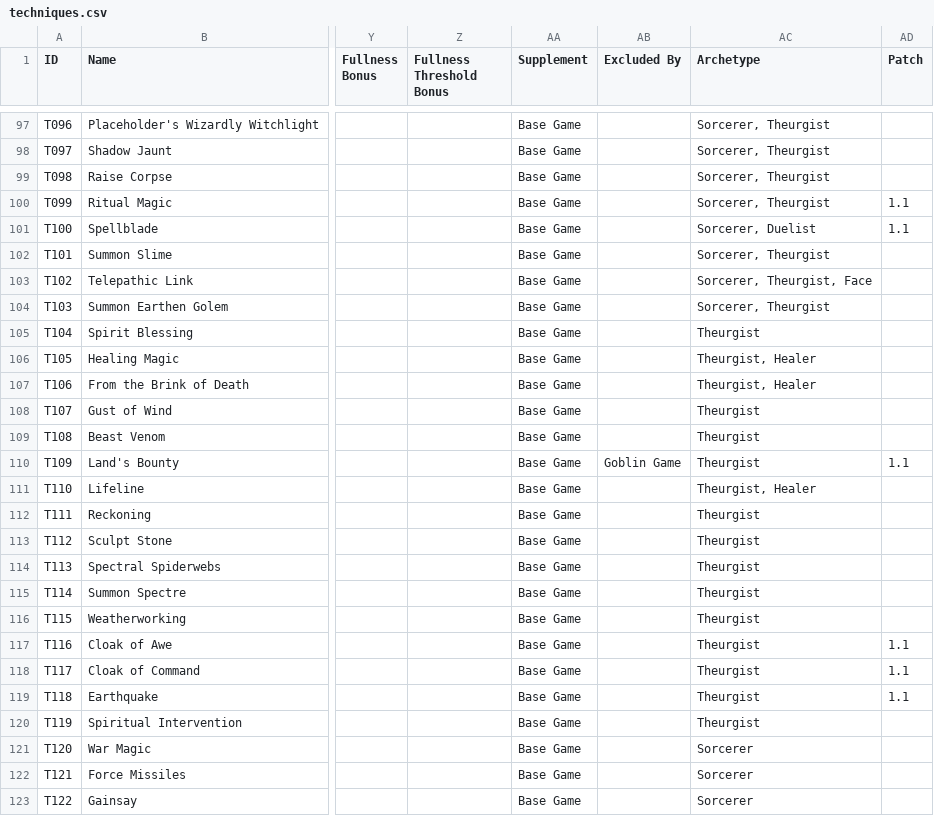
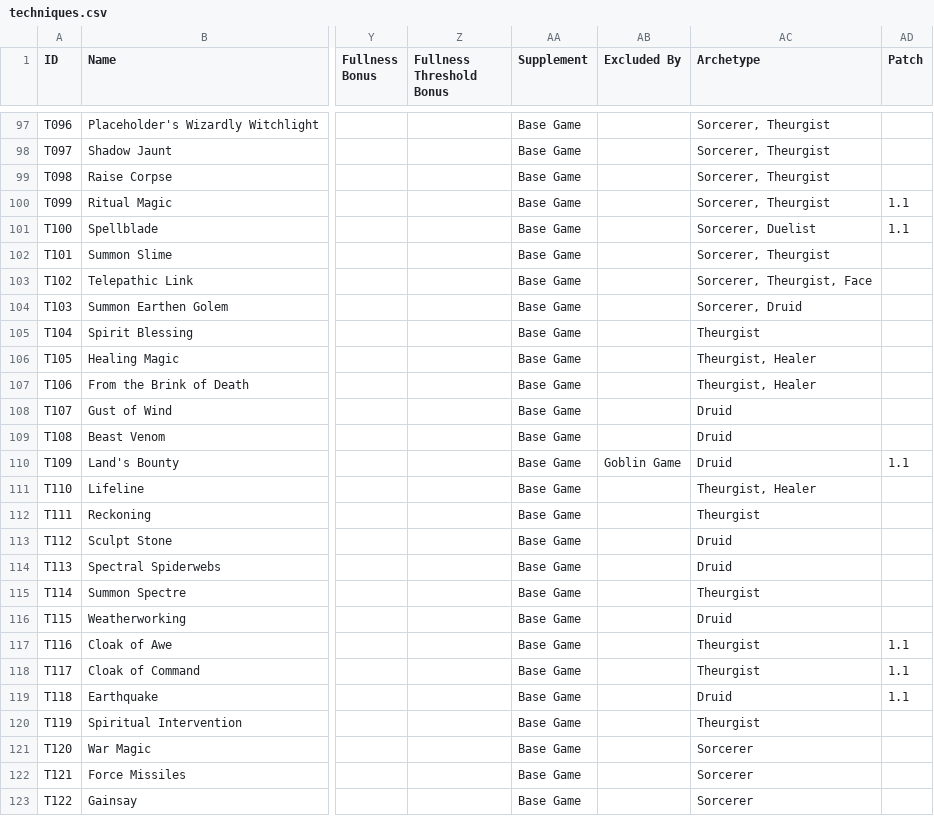
Before and after one commit to sessorach/flagonquest, a CSV file: scripts/techniques.csv, drawn as a sheet; only a part is shown, gaps mark what is left out; the diff names each change by its address in the sheet, - before the commit and + after, or states it on an @@ line.

```diff
--- a/scripts/techniques.csv
+++ b/scripts/techniques.csv
-AC104 (Archetype): Sorcerer, Theurgist
+AC104 (Archetype): Sorcerer, Druid
-AC108:AC110 (Archetype): Theurgist
+AC108:AC110 (Archetype): Druid
-AC113:AC114 (Archetype): Theurgist
+AC113:AC114 (Archetype): Druid
-AC116 (Archetype): Theurgist
+AC116 (Archetype): Druid
-AC119 (Archetype): Theurgist
+AC119 (Archetype): Druid
```
Also changed, not shown: 1 other file.
